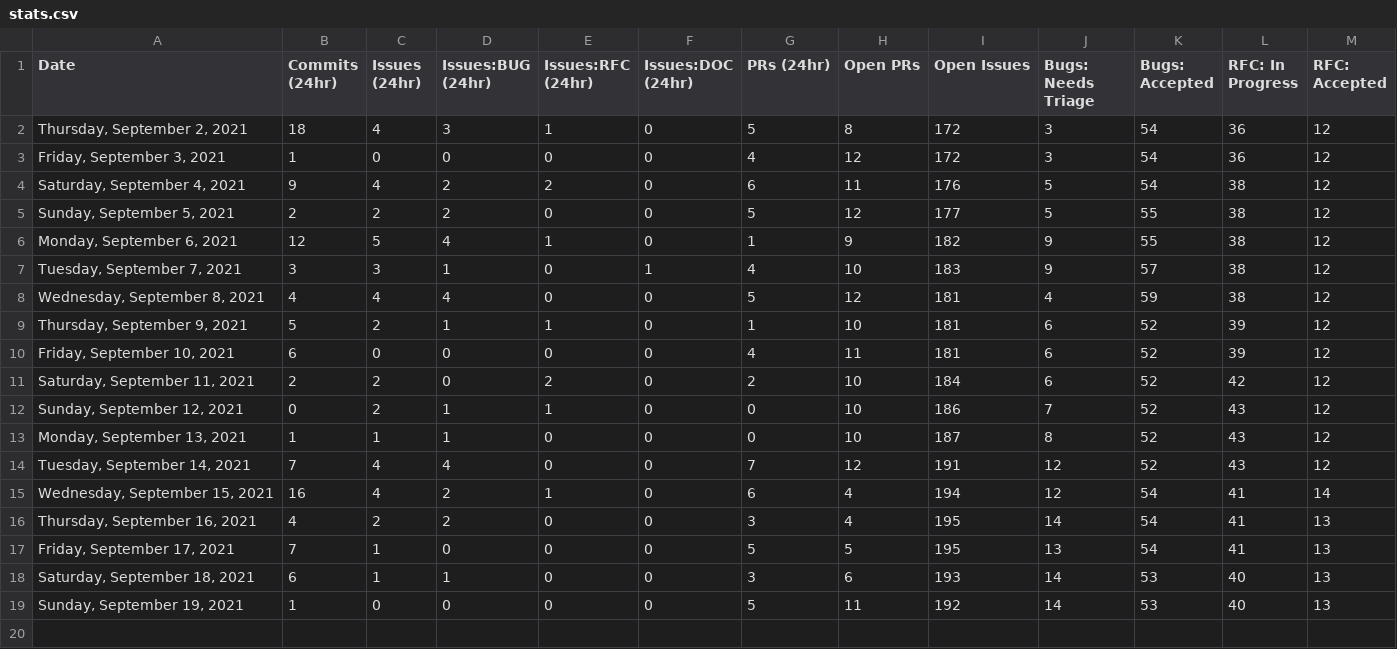
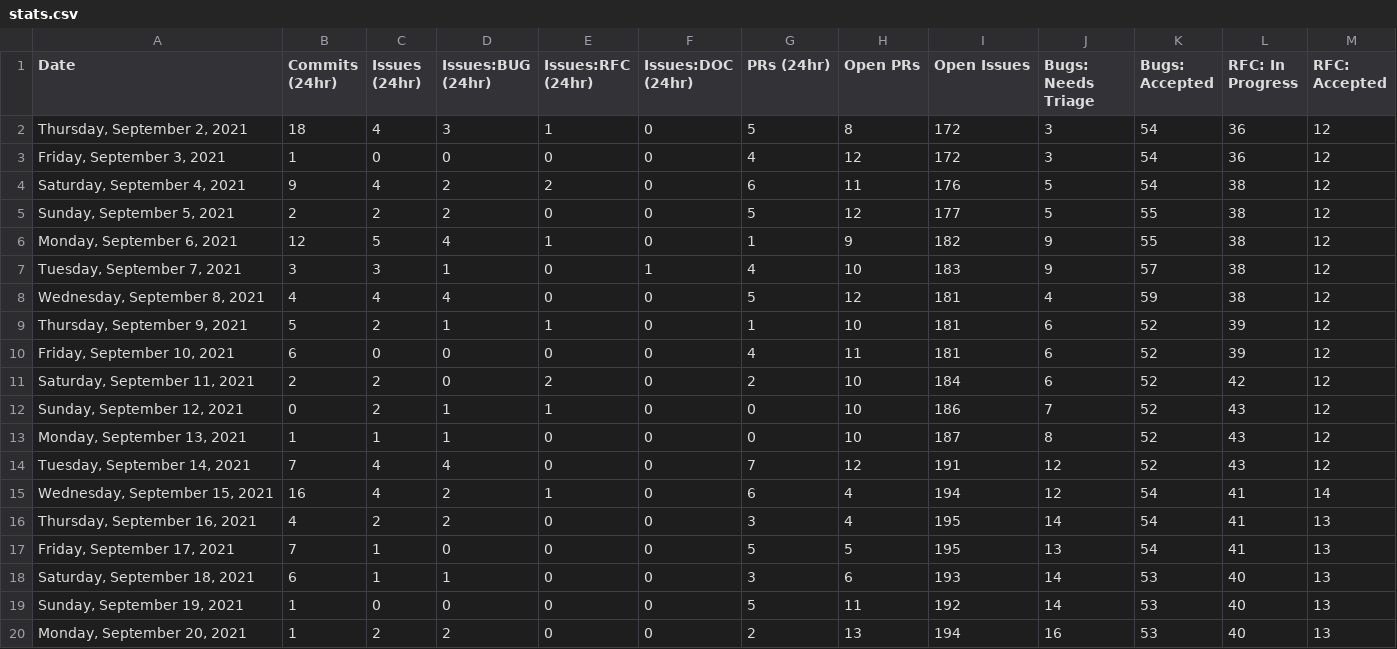
Before and after one commit to SiriousHunter/astro, a CSV file: stats/stats.csv, drawn as a sheet; only a part is shown; rows hold the shown columns only; the diff names each change by its address in the sheet, - before the commit and + after, or states it on an @@ line.

```diff
--- a/stats/stats.csv
+++ b/stats/stats.csv
+row 20: Monday, September 20, 2021 | 1 | 2 | 2 | 0 | 0 | 2 | 13 | 194 | 16 | 53 | 40 | 13
```
